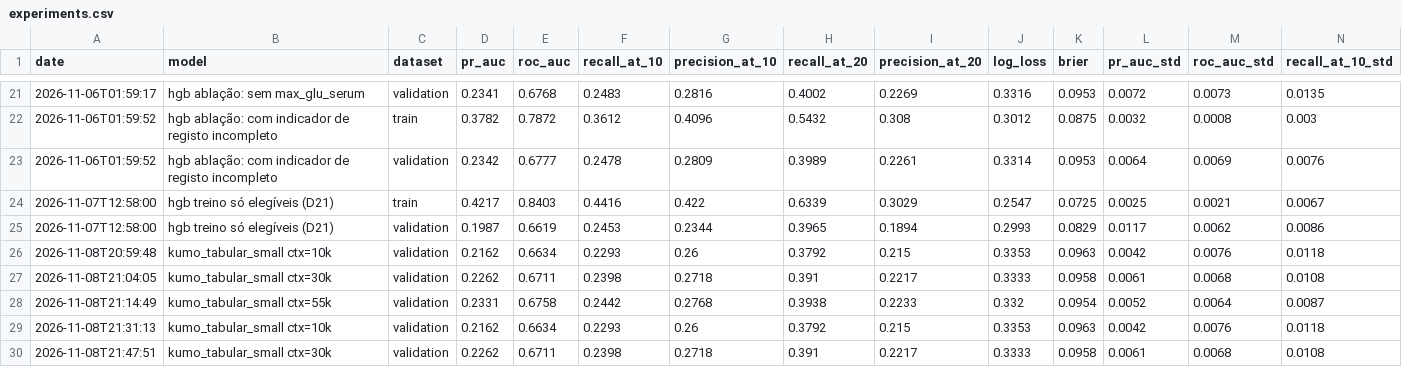
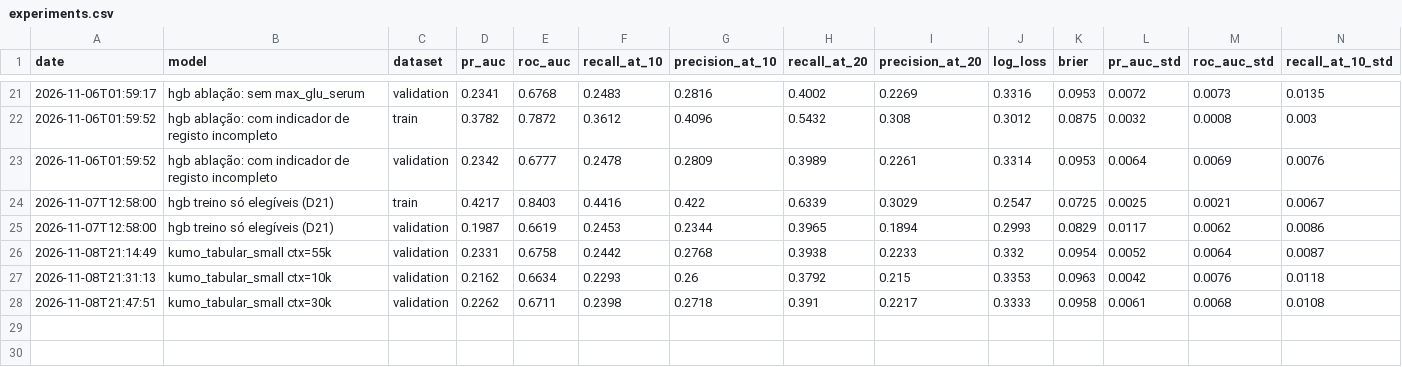
Before and after one commit to EDSB26G11/Bootcamp_Projetos, a CSV file: reports/experiments.csv, drawn as a sheet; only a part is shown, gaps mark what is left out; rows hold the shown columns only; the diff names each change by its address in the sheet, - before the commit and + after, or states it on an @@ line.

```diff
--- a/reports/experiments.csv
+++ b/reports/experiments.csv
-row 26: 2026-11-08T20:59:48 | kumo_tabular_small ctx=10k | validation | 0.2162 | 0.6634 | 0.2293 | 0.26 | 0.3792 | 0.215 | 0.3353 | 0.0963 | 0.0042 | 0.0076 | 0.0118
-row 27: 2026-11-08T21:04:05 | kumo_tabular_small ctx=30k | validation | 0.2262 | 0.6711 | 0.2398 | 0.2718 | 0.391 | 0.2217 | 0.3333 | 0.0958 | 0.0061 | 0.0068 | 0.0108
```
Also changed, not shown: 12 other files.
